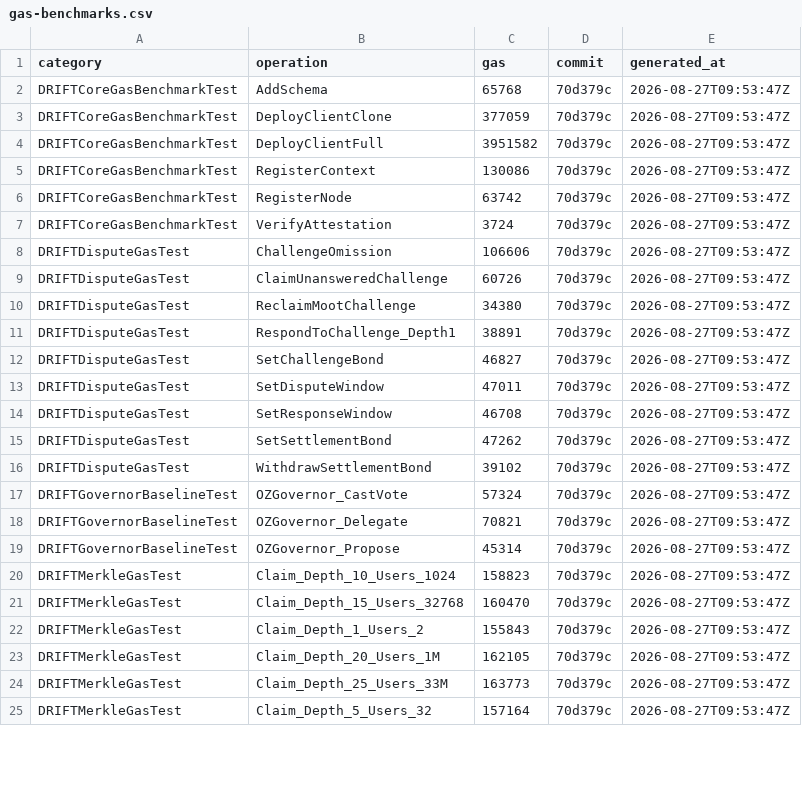
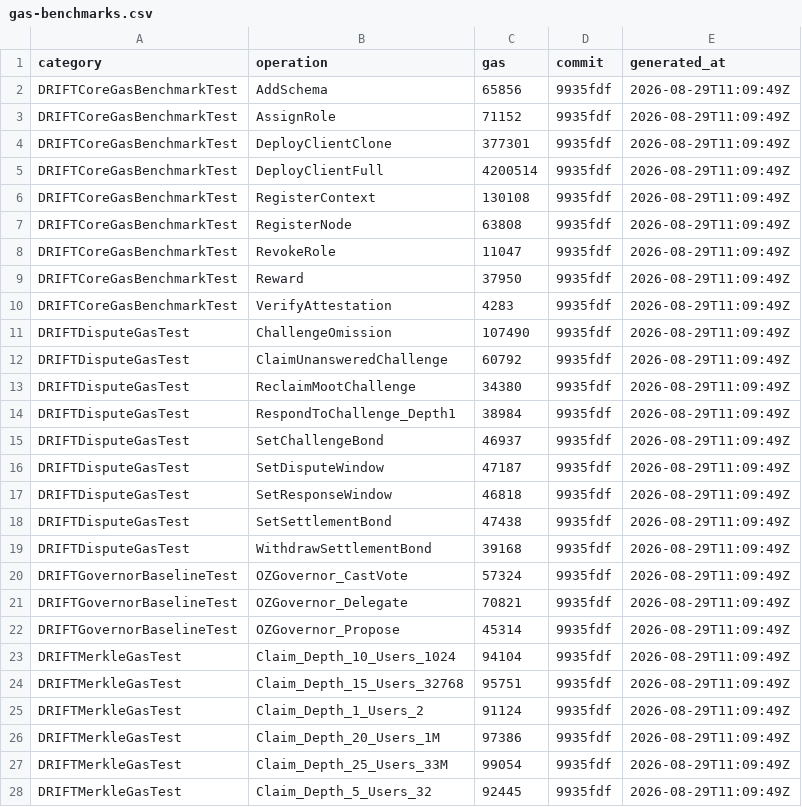
Before and after one commit to Dageus/DRIFT, a CSV file: packages/contracts/measurements/gas-benchmarks.csv, drawn as a sheet; only a part is shown; the diff covers the shown part only.

Commit message:
fix(contracts): timestamp-based epochs, join-time filtering, explicit role assignment

```diff
--- a/packages/contracts/measurements/gas-benchmarks.csv
+++ b/packages/contracts/measurements/gas-benchmarks.csv
@@ -1,25 +1,28 @@
 category,operation,gas,commit,generated_at
-"DRIFTCoreGasBenchmarkTest","AddSchema","65768","70d379c","2026-08-27T09:53:47Z"
-"DRIFTCoreGasBenchmarkTest","DeployClientClone","377059","70d379c","2026-08-27T09:53:47Z"
-"DRIFTCoreGasBenchmarkTest","DeployClientFull","3951582","70d379c","2026-08-27T09:53:47Z"
-"DRIFTCoreGasBenchmarkTest","RegisterContext","130086","70d379c","2026-08-27T09:53:47Z"
-"DRIFTCoreGasBenchmarkTest","RegisterNode","63742","70d379c","2026-08-27T09:53:47Z"
-"DRIFTCoreGasBenchmarkTest","VerifyAttestation","3724","70d379c","2026-08-27T09:53:47Z"
-"DRIFTDisputeGasTest","ChallengeOmission","106606","70d379c","2026-08-27T09:53:47Z"
-"DRIFTDisputeGasTest","ClaimUnansweredChallenge","60726","70d379c","2026-08-27T09:53:47Z"
-"DRIFTDisputeGasTest","ReclaimMootChallenge","34380","70d379c","2026-08-27T09:53:47Z"
-"DRIFTDisputeGasTest","RespondToChallenge_Depth1","38891","70d379c","2026-08-27T09:53:47Z"
-"DRIFTDisputeGasTest","SetChallengeBond","46827","70d379c","2026-08-27T09:53:47Z"
-"DRIFTDisputeGasTest","SetDisputeWindow","47011","70d379c","2026-08-27T09:53:47Z"
-"DRIFTDisputeGasTest","SetResponseWindow","46708","70d379c","2026-08-27T09:53:47Z"
-"DRIFTDisputeGasTest","SetSettlementBond","47262","70d379c","2026-08-27T09:53:47Z"
-"DRIFTDisputeGasTest","WithdrawSettlementBond","39102","70d379c","2026-08-27T09:53:47Z"
-"DRIFTGovernorBaselineTest","OZGovernor_CastVote","57324","70d379c","2026-08-27T09:53:47Z"
-"DRIFTGovernorBaselineTest","OZGovernor_Delegate","70821","70d379c","2026-08-27T09:53:47Z"
-"DRIFTGovernorBaselineTest","OZGovernor_Propose","45314","70d379c","2026-08-27T09:53:47Z"
-"DRIFTMerkleGasTest","Claim_Depth_10_Users_1024","158823","70d379c","2026-08-27T09:53:47Z"
-"DRIFTMerkleGasTest","Claim_Depth_15_Users_32768","160470","70d379c","2026-08-27T09:53:47Z"
-"DRIFTMerkleGasTest","Claim_Depth_1_Users_2","155843","70d379c","2026-08-27T09:53:47Z"
-"DRIFTMerkleGasTest","Claim_Depth_20_Users_1M","162105","70d379c","2026-08-27T09:53:47Z"
-"DRIFTMerkleGasTest","Claim_Depth_25_Users_33M","163773","70d379c","2026-08-27T09:53:47Z"
-"DRIFTMerkleGasTest","Claim_Depth_5_Users_32","157164","70d379c","2026-08-27T09:53:47Z"
+"DRIFTCoreGasBenchmarkTest","AddSchema","65856","9935fdf","2026-08-29T11:09:49Z"
+"DRIFTCoreGasBenchmarkTest","AssignRole","71152","9935fdf","2026-08-29T11:09:49Z"
+"DRIFTCoreGasBenchmarkTest","DeployClientClone","377301","9935fdf","2026-08-29T11:09:49Z"
+"DRIFTCoreGasBenchmarkTest","DeployClientFull","4200514","9935fdf","2026-08-29T11:09:49Z"
+"DRIFTCoreGasBenchmarkTest","RegisterContext","130108","9935fdf","2026-08-29T11:09:49Z"
+"DRIFTCoreGasBenchmarkTest","RegisterNode","63808","9935fdf","2026-08-29T11:09:49Z"
+"DRIFTCoreGasBenchmarkTest","RevokeRole","11047","9935fdf","2026-08-29T11:09:49Z"
+"DRIFTCoreGasBenchmarkTest","Reward","37950","9935fdf","2026-08-29T11:09:49Z"
+"DRIFTCoreGasBenchmarkTest","VerifyAttestation","4283","9935fdf","2026-08-29T11:09:49Z"
+"DRIFTDisputeGasTest","ChallengeOmission","107490","9935fdf","2026-08-29T11:09:49Z"
+"DRIFTDisputeGasTest","ClaimUnansweredChallenge","60792","9935fdf","2026-08-29T11:09:49Z"
+"DRIFTDisputeGasTest","ReclaimMootChallenge","34380","9935fdf","2026-08-29T11:09:49Z"
+"DRIFTDisputeGasTest","RespondToChallenge_Depth1","38984","9935fdf","2026-08-29T11:09:49Z"
+"DRIFTDisputeGasTest","SetChallengeBond","46937","9935fdf","2026-08-29T11:09:49Z"
+"DRIFTDisputeGasTest","SetDisputeWindow","47187","9935fdf","2026-08-29T11:09:49Z"
+"DRIFTDisputeGasTest","SetResponseWindow","46818","9935fdf","2026-08-29T11:09:49Z"
+"DRIFTDisputeGasTest","SetSettlementBond","47438","9935fdf","2026-08-29T11:09:49Z"
+"DRIFTDisputeGasTest","WithdrawSettlementBond","39168","9935fdf","2026-08-29T11:09:49Z"
+"DRIFTGovernorBaselineTest","OZGovernor_CastVote","57324","9935fdf","2026-08-29T11:09:49Z"
+"DRIFTGovernorBaselineTest","OZGovernor_Delegate","70821","9935fdf","2026-08-29T11:09:49Z"
+"DRIFTGovernorBaselineTest","OZGovernor_Propose","45314","9935fdf","2026-08-29T11:09:49Z"
+"DRIFTMerkleGasTest","Claim_Depth_10_Users_1024","94104","9935fdf","2026-08-29T11:09:49Z"
+"DRIFTMerkleGasTest","Claim_Depth_15_Users_32768","95751","9935fdf","2026-08-29T11:09:49Z"
+"DRIFTMerkleGasTest","Claim_Depth_1_Users_2","91124","9935fdf","2026-08-29T11:09:49Z"
+"DRIFTMerkleGasTest","Claim_Depth_20_Users_1M","97386","9935fdf","2026-08-29T11:09:49Z"
+"DRIFTMerkleGasTest","Claim_Depth_25_Users_33M","99054","9935fdf","2026-08-29T11:09:49Z"
+"DRIFTMerkleGasTest","Claim_Depth_5_Users_32","92445","9935fdf","2026-08-29T11:09:49Z"
```
Also changed, not shown: 84 edited cells elsewhere in this file, packages/contracts/measurements/naive-batch-regression.csv, packages/contracts/measurements/proof-size-vs-depth.csv, 39 other files.
